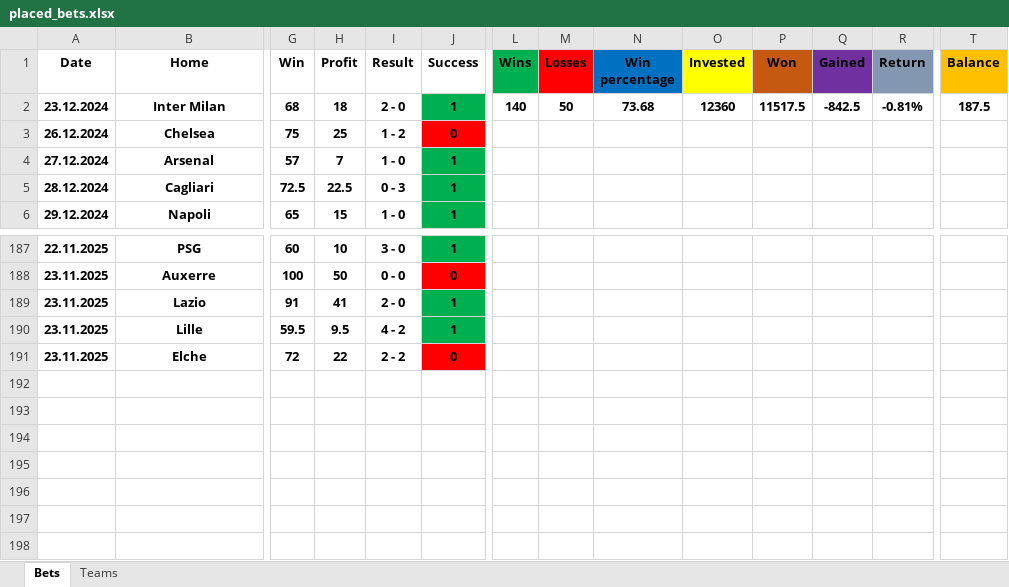
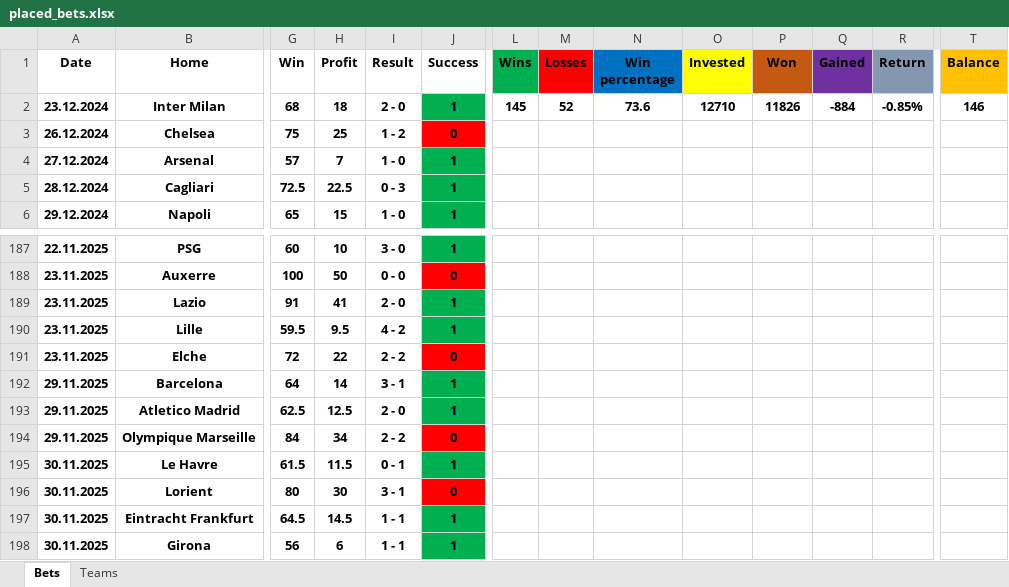
Before and after one commit to Tudor299/Bet-Tracking-App, an Excel workbook: app/placed_bets.xlsx, sheet Bets, drawn as a sheet; only a part is shown, gaps mark what is left out; values as stored, in another font and other column widths than the file's, no borders; rows hold the shown columns only; the diff names each change by its address in the sheet, - before the commit and + after, or states it on an @@ line.

```diff
--- a/app/placed_bets.xlsx (sheet Bets)
+++ b/app/placed_bets.xlsx (sheet Bets)
-L2 (Wins): 140
+L2 (Wins): 145
-M2 (Losses): 50
+M2 (Losses): 52
-N2 (Win percentage): 73.68
+N2 (Win percentage): 73.6
-O2 (Invested): 12360
+O2 (Invested): 12710
-P2 (Won): 11517.5
+P2 (Won): 11826
-Q2 (Gained): -842.5
+Q2 (Gained): -884
-R2 (Return): -0.81%
+R2 (Return): -0.85%
-T2 (Balance): 187.5
+T2 (Balance): 146
+row 192: 29.11.2025 | Barcelona | 64 | 14 | 3 - 1 | 1
+row 193: 29.11.2025 | Atletico Madrid | 62.5 | 12.5 | 2 - 0 | 1
+row 194: 29.11.2025 | Olympique Marseille | 84 | 34 | 2 - 2 | 0
+row 195: 30.11.2025 | Le Havre | 61.5 | 11.5 | 0 - 1 | 1
+row 196: 30.11.2025 | Lorient | 80 | 30 | 3 - 1 | 0
+row 197: 30.11.2025 | Eintracht Frankfurt | 64.5 | 14.5 | 1 - 1 | 1
+row 198: 30.11.2025 | Girona | 56 | 6 | 1 - 1 | 1
```
Also changed, not shown: sheet Teams, app/football_statistics_2025_26.xlsx, 7 other files.
